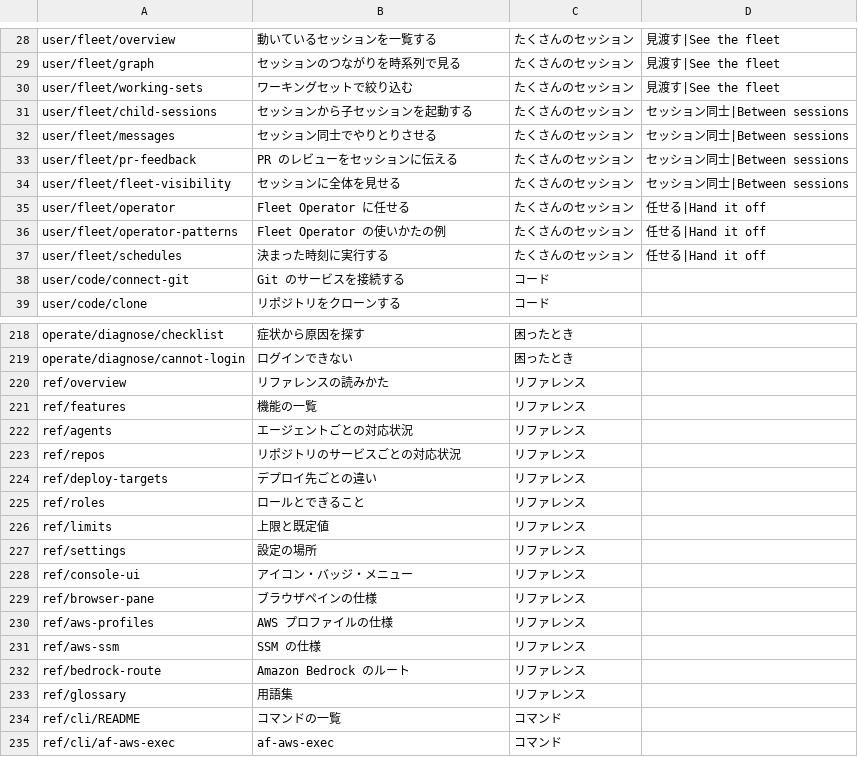
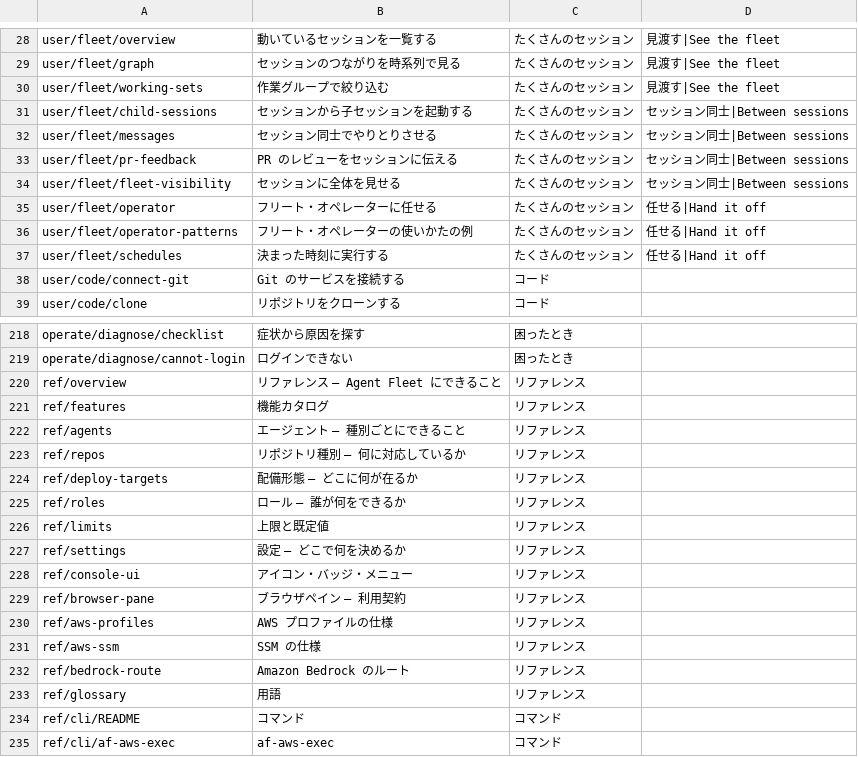
Before and after one commit to k-k1/agent-fleet-site, a TSV file: docs/research/page-titles.tsv, drawn as a sheet; only a part is shown, gaps mark what is left out; the diff covers the shown part only.

```diff
--- a/docs/research/page-titles.tsv
+++ b/docs/research/page-titles.tsv
@@ -29,3 +29,3 @@ user/fleet/overview	動いているセッションを一覧する	たくさん
 user/fleet/graph	セッションのつながりを時系列で見る	たくさんのセッション	見渡す|See the fleet
-user/fleet/working-sets	ワーキングセットで絞り込む	たくさんのセッション	見渡す|See the fleet
+user/fleet/working-sets	作業グループで絞り込む	たくさんのセッション	見渡す|See the fleet
 user/fleet/child-sessions	セッションから子セッションを起動する	たくさんのセッション	セッション同士|Between sessions
@@ -34,4 +34,4 @@ user/fleet/pr-feedback	PR のレビューをセッションに伝える	たく
 user/fleet/fleet-visibility	セッションに全体を見せる	たくさんのセッション	セッション同士|Between sessions
-user/fleet/operator	Fleet Operator に任せる	たくさんのセッション	任せる|Hand it off
-user/fleet/operator-patterns	Fleet Operator の使いかたの例	たくさんのセッション	任せる|Hand it off
+user/fleet/operator	フリート・オペレーターに任せる	たくさんのセッション	任せる|Hand it off
+user/fleet/operator-patterns	フリート・オペレーターの使いかたの例	たくさんのセッション	任せる|Hand it off
 user/fleet/schedules	決まった時刻に実行する	たくさんのセッション	任せる|Hand it off
@@ -219,12 +219,12 @@ operate/diagnose/checklist	症状から原因を探す	困ったとき
 operate/diagnose/cannot-login	ログインできない	困ったとき
-ref/overview	リファレンスの読みかた	リファレンス
-ref/features	機能の一覧	リファレンス
-ref/agents	エージェントごとの対応状況	リファレンス
-ref/repos	リポジトリのサービスごとの対応状況	リファレンス
-ref/deploy-targets	デプロイ先ごとの違い	リファレンス
-ref/roles	ロールとできること	リファレンス
+ref/overview	リファレンス — Agent Fleet にできること	リファレンス
+ref/features	機能カタログ	リファレンス
+ref/agents	エージェント — 種別ごとにできること	リファレンス
+ref/repos	リポジトリ種別 — 何に対応しているか	リファレンス
+ref/deploy-targets	配備形態 — どこに何が在るか	リファレンス
+ref/roles	ロール — 誰が何をできるか	リファレンス
 ref/limits	上限と既定値	リファレンス
-ref/settings	設定の場所	リファレンス
+ref/settings	設定 — どこで何を決めるか	リファレンス
 ref/console-ui	アイコン・バッジ・メニュー	リファレンス
-ref/browser-pane	ブラウザペインの仕様	リファレンス
+ref/browser-pane	ブラウザペイン — 利用契約	リファレンス
 ref/aws-profiles	AWS プロファイルの仕様	リファレンス
@@ -232,4 +232,4 @@ ref/aws-ssm	SSM の仕様	リファレンス
 ref/bedrock-route	Amazon Bedrock のルート	リファレンス
-ref/glossary	用語集	リファレンス
-ref/cli/README	コマンドの一覧	コマンド
+ref/glossary	用語	リファレンス
+ref/cli/README	コマンド	コマンド
 ref/cli/af-aws-exec	af-aws-exec	コマンド
```
Also changed, not shown: 5 edited cells elsewhere in this file, docs/research/search-queries.tsv.
